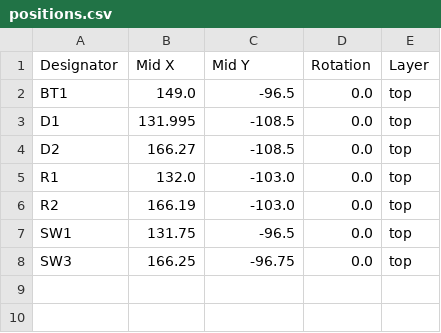
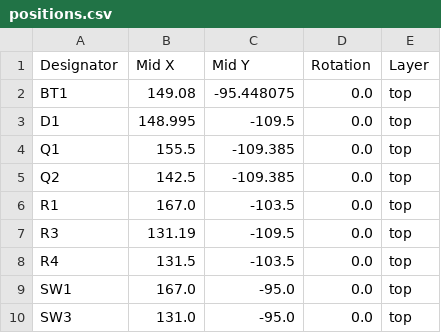
Before and after one commit to Heinrich-XIAO/leds, a CSV file: production/positions.csv, drawn as a sheet.

```diff
--- a/production/positions.csv
+++ b/production/positions.csv
@@ -1,8 +1,10 @@
 Designator,Mid X,Mid Y,Rotation,Layer
-BT1,149.0,-96.5,0.0,top
-D1,131.995,-108.5,0.0,top
-D2,166.27,-108.5,0.0,top
-R1,132.0,-103.0,0.0,top
-R2,166.19,-103.0,0.0,top
-SW1,131.75,-96.5,0.0,top
-SW3,166.25,-96.75,0.0,top
+BT1,149.08,-95.448075,0.0,top
+D1,148.995,-109.5,0.0,top
+Q1,155.5,-109.385,0.0,top
+Q2,142.5,-109.385,0.0,top
+R1,167.0,-103.5,0.0,top
+R3,131.19,-109.5,0.0,top
+R4,131.5,-103.5,0.0,top
+SW1,167.0,-95.0,0.0,top
+SW3,131.0,-95.0,0.0,top
```
Also changed, not shown: production/bom.csv, 17 other files.
